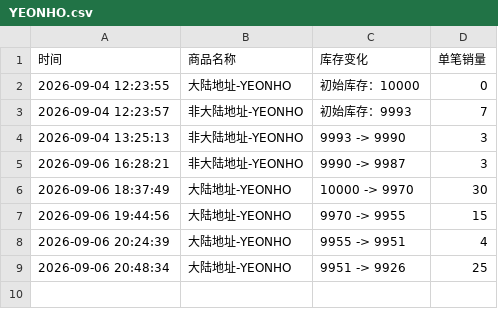
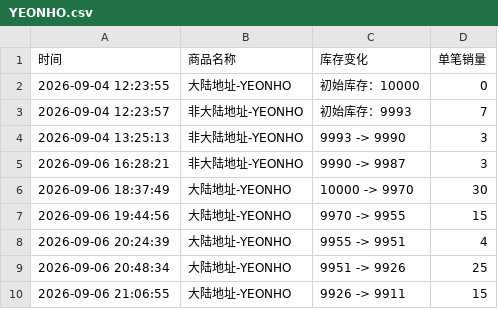
Before and after one commit to Juineii/verivery_imini0906, a CSV file: YEONHO.csv, drawn as a sheet; the diff names each change by its address in the sheet, - before the commit and + after, or states it on an @@ line.

Commit message:
自动更新数据 2026-09-06 21:07:29

```diff
--- a/YEONHO.csv
+++ b/YEONHO.csv
+row 10: 2026-09-06 21:06:55 | 大陆地址-YEONHO | 9926 -> 9911 | 15
```
